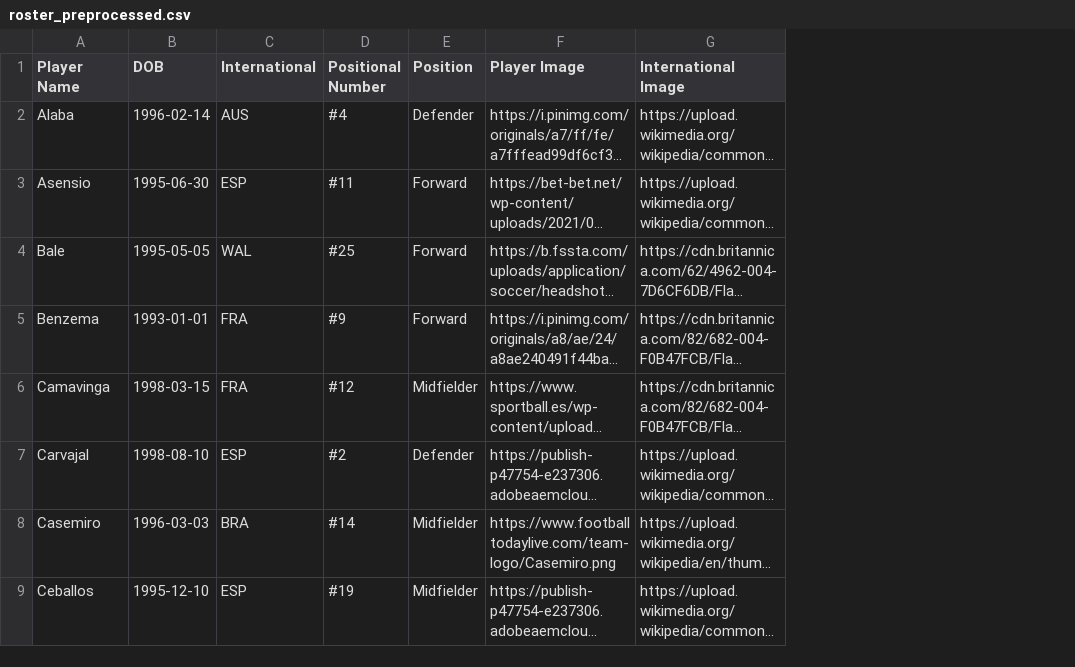
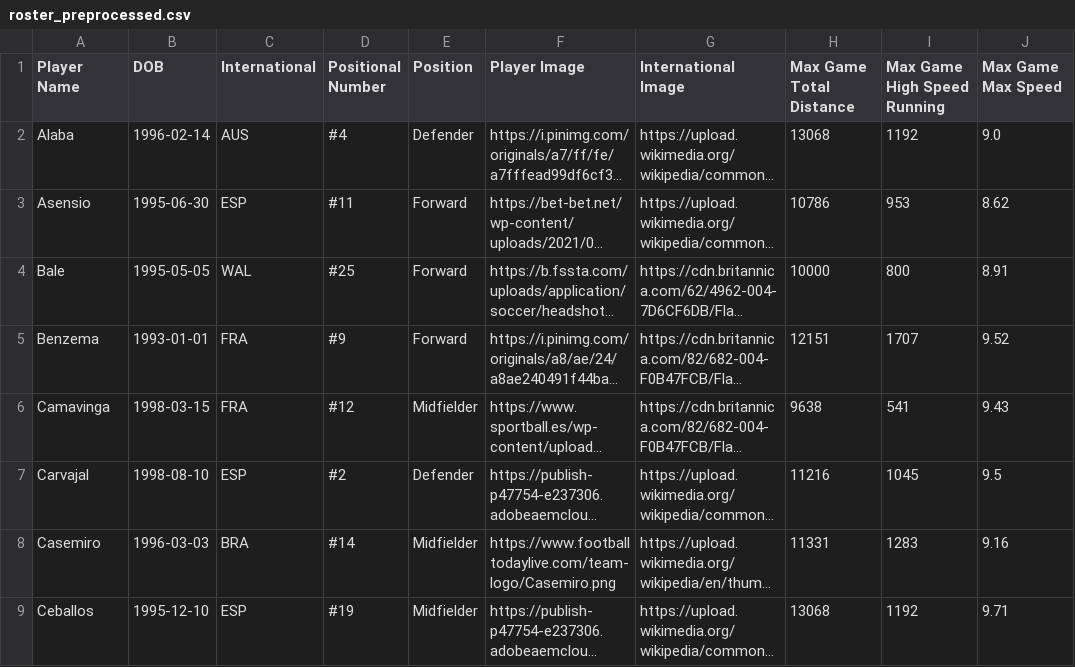
Before and after one commit to MarwanAshraf22/Sports-Analytics-Streamlit, a CSV file: data/roster_preprocessed.csv, drawn as a sheet; only a part is shown; long unchanged cells end in …; the diff names each change by its address in the sheet, - before the commit and + after, or states it on an @@ line.

```diff
--- a/data/roster_preprocessed.csv
+++ b/data/roster_preprocessed.csv
+column H (Max Game Total Distance), rows 2-9: 13068 | 10786 | 10000 | 12151 | 9638 | 11216 | 11331 | 13068
+column I (Max Game High Speed Running), rows 2-9: 1192 | 953 | 800 | 1707 | 541 | 1045 | 1283 | 1192
+column J (Max Game Max Speed), rows 2-9: 9.0 | 8.62 | 8.91 | 9.52 | 9.43 | 9.5 | 9.16 | 9.71
```
Also changed, not shown: data/roster.csv, 8 other files.
